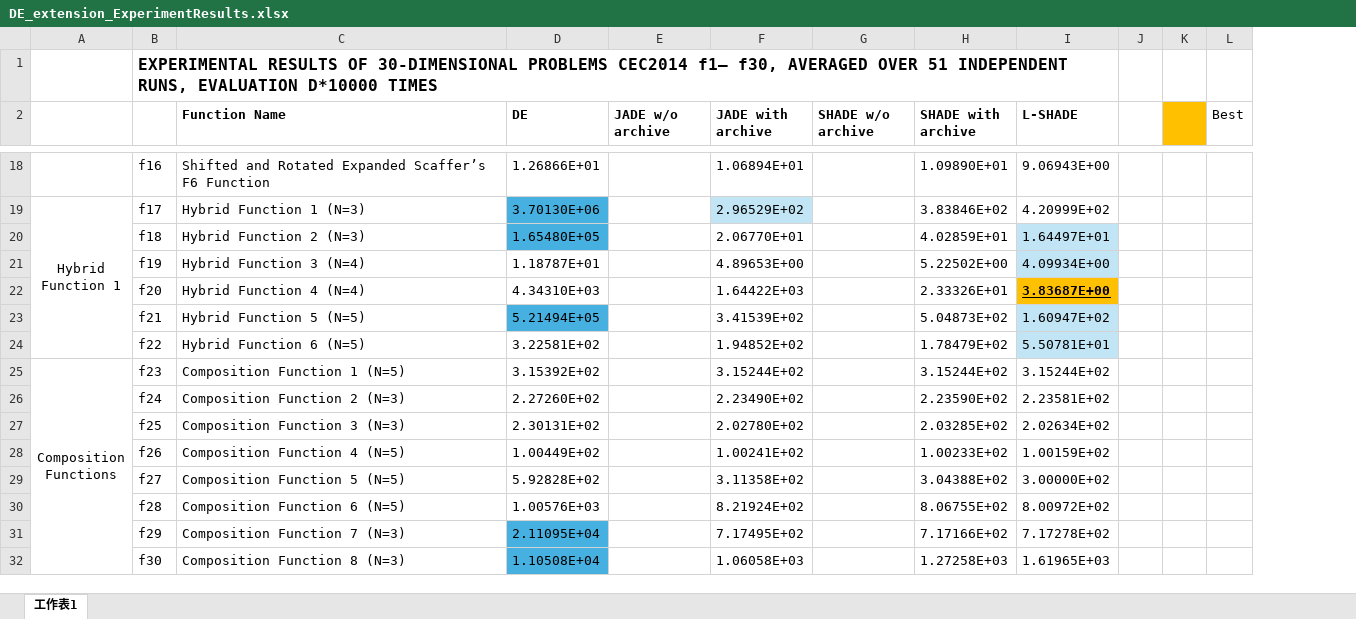
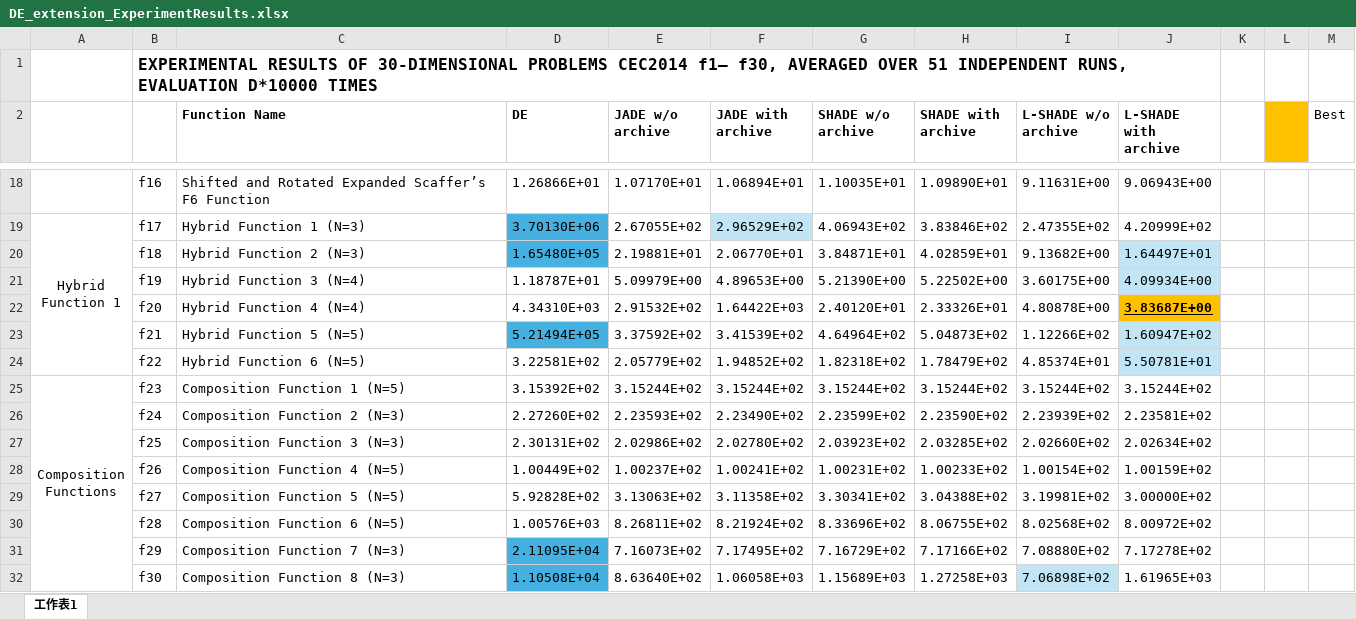
Before and after one commit to MinQiDu/DE_extension_to_CEC2014, an Excel workbook: DE_extension_ExperimentResults.xlsx, sheet 工作表1, drawn as a sheet; only a part is shown, gaps mark what is left out; values as stored, in another font and other column widths than the file's, no borders; addresses are those after the commit; the diff covers the shown part only; the diff names each change by its address in the sheet, - before the commit and + after, or states it on an @@ line.

```diff
--- a/DE_extension_ExperimentResults.xlsx (sheet 工作表1)
+++ b/DE_extension_ExperimentResults.xlsx (sheet 工作表1)
+column I (L-SHADE w/o archive), rows 18-32: 9.11631E+00 | 2.47355E+02 | 9.13682E+00 | 3.60175E+00 | 4.80878E+00 | 1.12266E+02 | 4.85374E+01 | 3.15244E+02 | 2.23939E+02 | 2.02660E+02 | 1.00154E+02 | 3.19981E+02 | 8.02568E+02 | 7.08880E+02 | 7.06898E+02
-J2: L-SHADE
+J2: L-SHADE with archive
-E18 (JADE w/o archive): (empty)
+E18 (JADE w/o archive): 1.07170E+01
-G18 (SHADE w/o archive): (empty)
+G18 (SHADE w/o archive): 1.10035E+01
-E19 (JADE w/o archive): (empty)
+E19 (JADE w/o archive): 2.67055E+02
-G19 (SHADE w/o archive): (empty)
+G19 (SHADE w/o archive): 4.06943E+02
-E20 (JADE w/o archive): (empty)
+E20 (JADE w/o archive): 2.19881E+01
-G20 (SHADE w/o archive): (empty)
+G20 (SHADE w/o archive): 3.84871E+01
-E21 (JADE w/o archive): (empty)
+E21 (JADE w/o archive): 5.09979E+00
-G21 (SHADE w/o archive): (empty)
+G21 (SHADE w/o archive): 5.21390E+00
-E22 (JADE w/o archive): (empty)
+E22 (JADE w/o archive): 2.91532E+02
-G22 (SHADE w/o archive): (empty)
+G22 (SHADE w/o archive): 2.40120E+01
-E23 (JADE w/o archive): (empty)
+E23 (JADE w/o archive): 3.37592E+02
-G23 (SHADE w/o archive): (empty)
+G23 (SHADE w/o archive): 4.64964E+02
-E24 (JADE w/o archive): (empty)
+E24 (JADE w/o archive): 2.05779E+02
-G24 (SHADE w/o archive): (empty)
+G24 (SHADE w/o archive): 1.82318E+02
-E25 (JADE w/o archive): (empty)
+E25 (JADE w/o archive): 3.15244E+02
-G25 (SHADE w/o archive): (empty)
+G25 (SHADE w/o archive): 3.15244E+02
-E26 (JADE w/o archive): (empty)
+E26 (JADE w/o archive): 2.23593E+02
-G26 (SHADE w/o archive): (empty)
+G26 (SHADE w/o archive): 2.23599E+02
-E27 (JADE w/o archive): (empty)
+E27 (JADE w/o archive): 2.02986E+02
-G27 (SHADE w/o archive): (empty)
+G27 (SHADE w/o archive): 2.03923E+02
-E28 (JADE w/o archive): (empty)
+E28 (JADE w/o archive): 1.00237E+02
-G28 (SHADE w/o archive): (empty)
+G28 (SHADE w/o archive): 1.00231E+02
-E29 (JADE w/o archive): (empty)
+E29 (JADE w/o archive): 3.13063E+02
-G29 (SHADE w/o archive): (empty)
+G29 (SHADE w/o archive): 3.30341E+02
-E30 (JADE w/o archive): (empty)
+E30 (JADE w/o archive): 8.26811E+02
-G30 (SHADE w/o archive): (empty)
+G30 (SHADE w/o archive): 8.33696E+02
-E31 (JADE w/o archive): (empty)
+E31 (JADE w/o archive): 7.16073E+02
-G31 (SHADE w/o archive): (empty)
+G31 (SHADE w/o archive): 7.16729E+02
-E32 (JADE w/o archive): (empty)
+E32 (JADE w/o archive): 8.63640E+02
-G32 (SHADE w/o archive): (empty)
+G32 (SHADE w/o archive): 1.15689E+03
```
Also changed, not shown: 30 edited cells elsewhere in this sheet, 15 other files.
